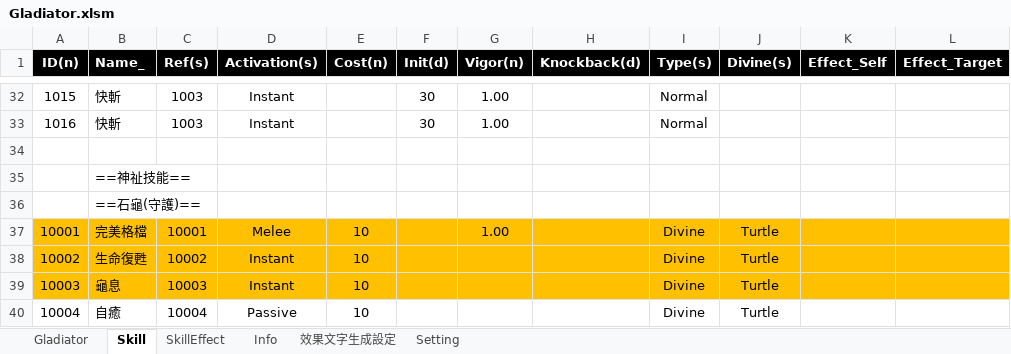
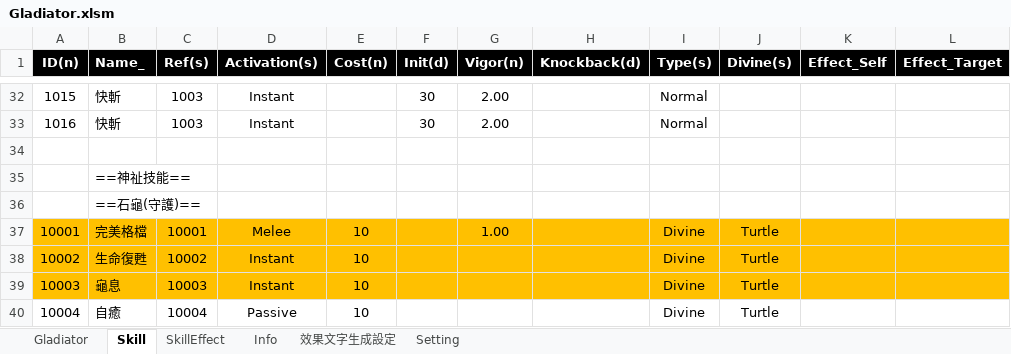
Before and after one commit to pixiesfordev/gladiators, an Excel workbook: Design/Gladiator.xlsm, sheet Skill, drawn as a sheet; only a part is shown, gaps mark what is left out; values as stored, in another font and other column widths than the file's, no borders; the diff covers the shown part only; the diff names each change by its address in the sheet, - before the commit and + after, or states it on an @@ line.

```diff
--- a/Design/Gladiator.xlsm (sheet Skill)
+++ b/Design/Gladiator.xlsm (sheet Skill)
-G32:G33 (Vigor(n)): 1.00
+G32:G33 (Vigor(n)): 2.00
```
Also changed, not shown: 32 edited cells elsewhere in this sheet, 9 other files.
